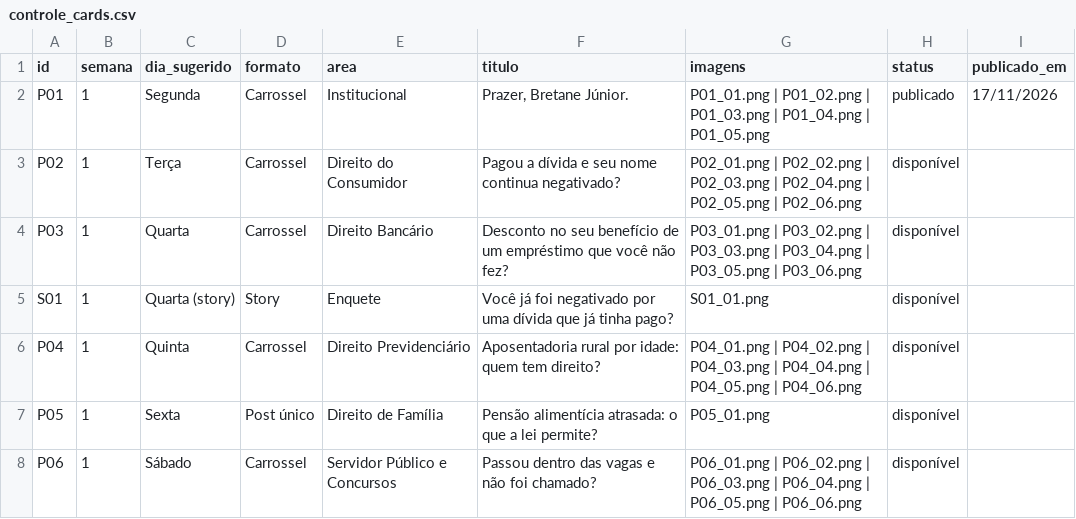
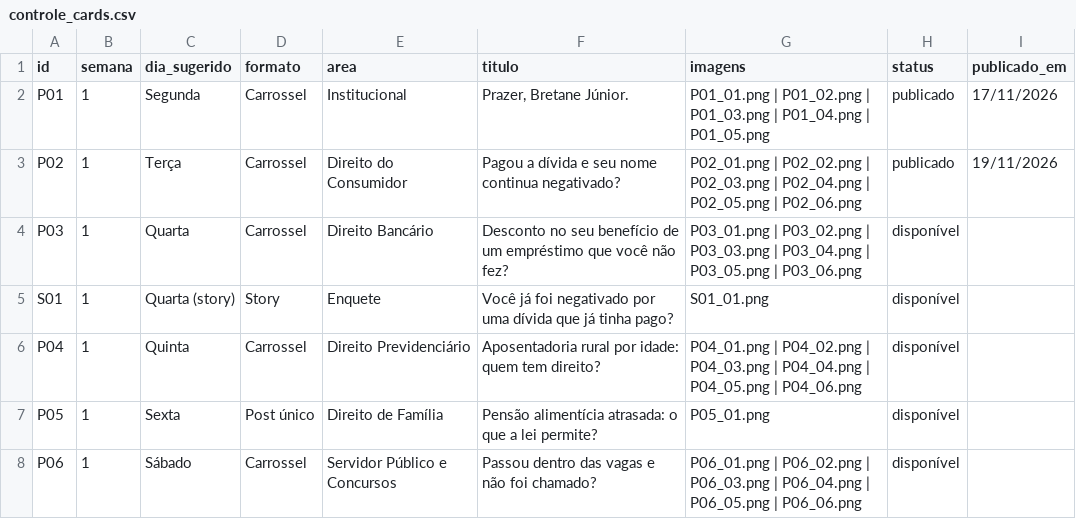
Before and after one commit to bretanejunior/cards-bretanejr, a CSV file: controle/controle_cards.csv, drawn as a sheet; only a part is shown.

Commit message:
P02 publicado em 19/11/2026

```diff
--- a/controle/controle_cards.csv
+++ b/controle/controle_cards.csv
@@ -2,3 +2,3 @@
 P01;1;Segunda;Carrossel;Institucional;Prazer, Bretane Júnior.;P01_01.png | P01_02.png | P01_03.png | P01_04.png | P01_05.png;publicado;17/11/2026
-P02;1;Terça;Carrossel;Direito do Consumidor;Pagou a dívida e seu nome continua negativado?;P02_01.png | P02_02.png | P02_03.png | P02_04.png | P02_05.png | P02_06.png;disponível;
+P02;1;Terça;Carrossel;Direito do Consumidor;Pagou a dívida e seu nome continua negativado?;P02_01.png | P02_02.png | P02_03.png | P02_04.png | P02_05.png | P02_06.png;publicado;19/11/2026
 P03;1;Quarta;Carrossel;Direito Bancário;Desconto no seu benefício de um empréstimo que você não fez?;P03_01.png | P03_02.png | P03_03.png | P03_04.png | P03_05.png | P03_06.png;disponível;
```
